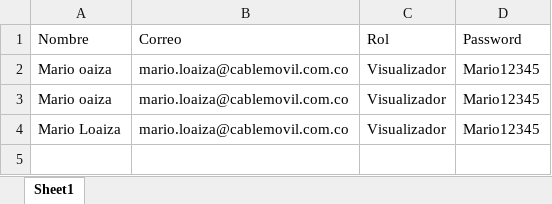
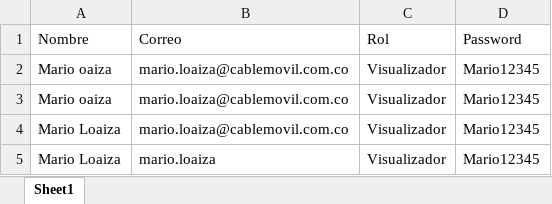
Before and after one commit to RichGuep/ProgramacionCable, an Excel workbook: usuarios.xlsx, sheet Sheet1, drawn as a sheet; values as stored, in another font and other column widths than the file's, no borders; the diff names each change by its address in the sheet, - before the commit and + after, or states it on an @@ line.

Commit message:
Actualización automatizada de usuarios.xlsx

```diff
--- a/usuarios.xlsx (sheet Sheet1)
+++ b/usuarios.xlsx (sheet Sheet1)
+row 5: Mario Loaiza | mario.loaiza | Visualizador | Mario12345
```
